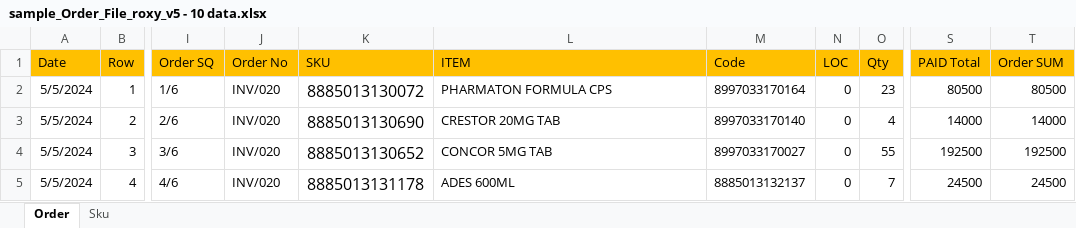
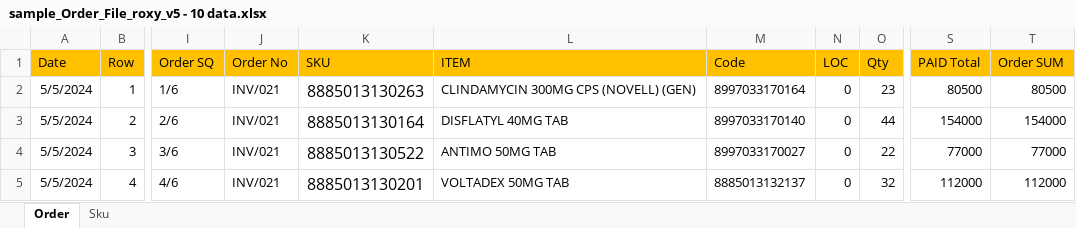
Before and after one commit to achmadamri/mono-dms-new, an Excel workbook: bsd-api-dms-order/sample_Order_File_roxy_v5 - 10 data.xlsx, sheet Order, drawn as a sheet; only a part is shown, gaps mark what is left out; values as stored, in another font and other column widths than the file's, no borders; conditional formats not drawn; the diff names each change by its address in the sheet, - before the commit and + after, or states it on an @@ line.

```diff
--- a/bsd-api-dms-order/sample_Order_File_roxy_v5 - 10 data.xlsx (sheet Order)
+++ b/bsd-api-dms-order/sample_Order_File_roxy_v5 - 10 data.xlsx (sheet Order)
-J2:J5 (Order No): INV/020
+J2:J5 (Order No): INV/021
-K2 (SKU): 8885013130072
+K2 (SKU): 8885013130263
-L2 (ITEM): PHARMATON FORMULA CPS
+L2 (ITEM): CLINDAMYCIN 300MG CPS (NOVELL) (GEN)
-K3 (SKU): 8885013130690
+K3 (SKU): 8885013130164
-L3 (ITEM): CRESTOR 20MG TAB
+L3 (ITEM): DISFLATYL 40MG TAB
-O3 (Qty): 4
+O3 (Qty): 44
-S3 (PAID Total): 14000
+S3 (PAID Total): 154000
-T3 (Order SUM): 14000
+T3 (Order SUM): 154000
-K4 (SKU): 8885013130652
+K4 (SKU): 8885013130522
-L4 (ITEM): CONCOR 5MG TAB
+L4 (ITEM): ANTIMO 50MG TAB
-O4 (Qty): 55
+O4 (Qty): 22
-S4 (PAID Total): 192500
+S4 (PAID Total): 77000
-T4 (Order SUM): 192500
+T4 (Order SUM): 77000
-K5 (SKU): 8885013131178
+K5 (SKU): 8885013130201
-L5 (ITEM): ADES 600ML
+L5 (ITEM): VOLTADEX 50MG TAB
-O5 (Qty): 7
+O5 (Qty): 32
-S5 (PAID Total): 24500
+S5 (PAID Total): 112000
-T5 (Order SUM): 24500
+T5 (Order SUM): 112000
```
Also changed, not shown: 2 other files.
